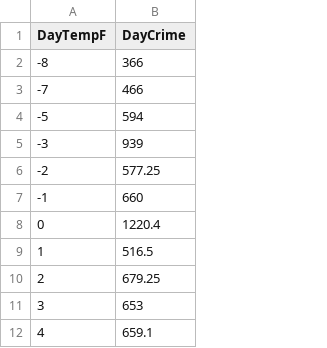
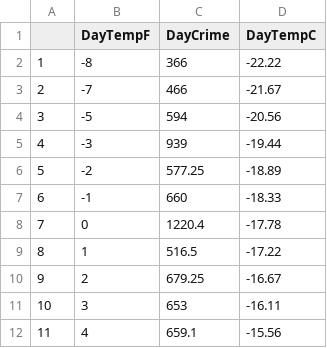
Before and after one commit to oharar/ST2304, a CSV file: Module06 ModelChecking/TempCrimeChicago.csv, drawn as a sheet; only a part is shown; the diff names each change by its address in the sheet, - before the commit and + after, or states it on an @@ line.

Commit message:
Adds a celsius temperature column
Only Fahrenheit was included, while the first part of the exercise works with temperature data in Celsius. This is confusing to the students.

```diff
--- a/Module06 ModelChecking/TempCrimeChicago.csv
+++ b/Module06 ModelChecking/TempCrimeChicago.csv
+column A, rows 2-12: 1 | 2 | 3 | 4 | 5 | 6 | 7 | 8 | 9 | 10 | 11
+column D (DayTempC), rows 2-12: -22.22 | -21.67 | -20.56 | -19.44 | -18.89 | -18.33 | -17.78 | -17.22 | -16.67 | -16.11 | -15.56
```
